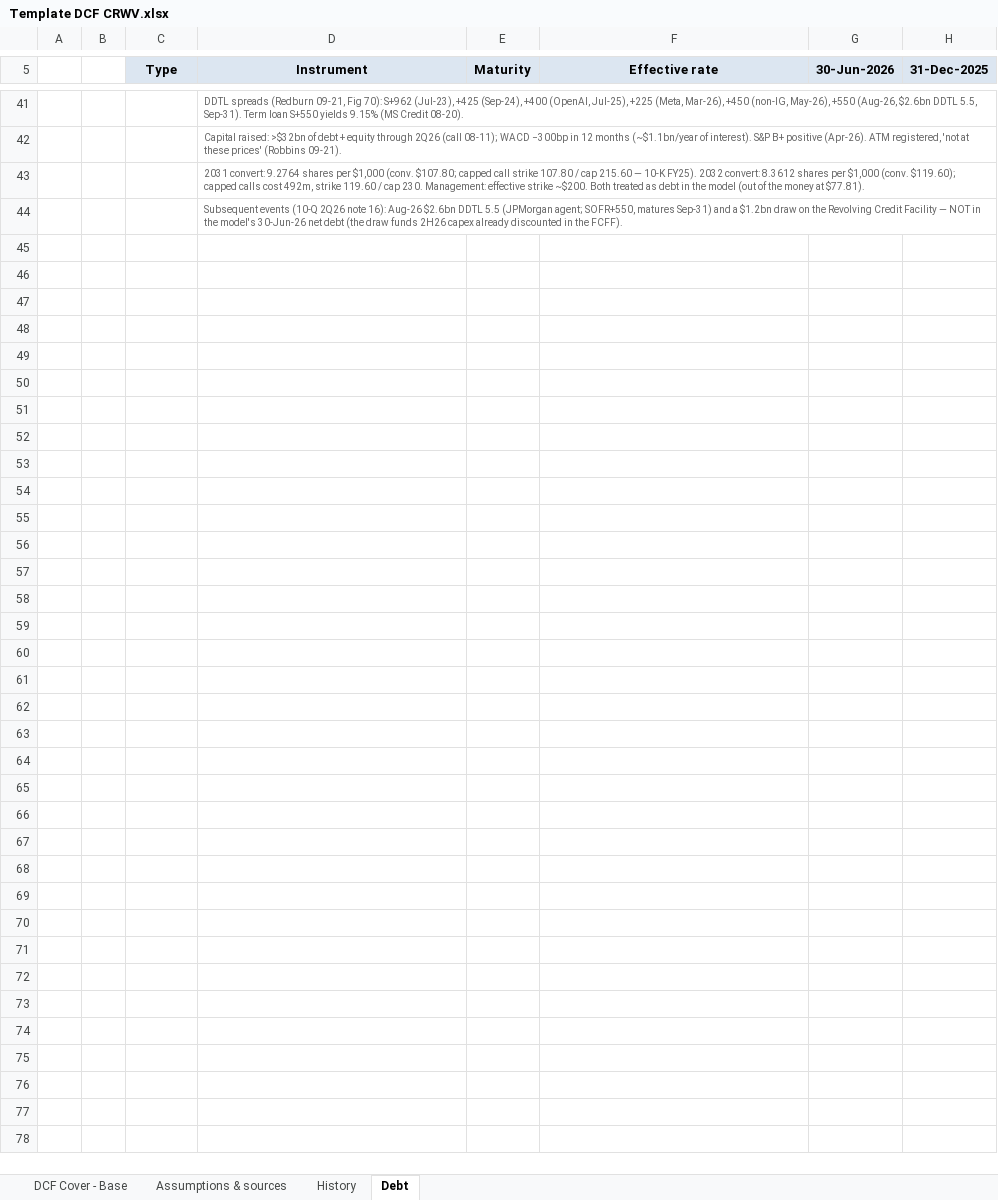
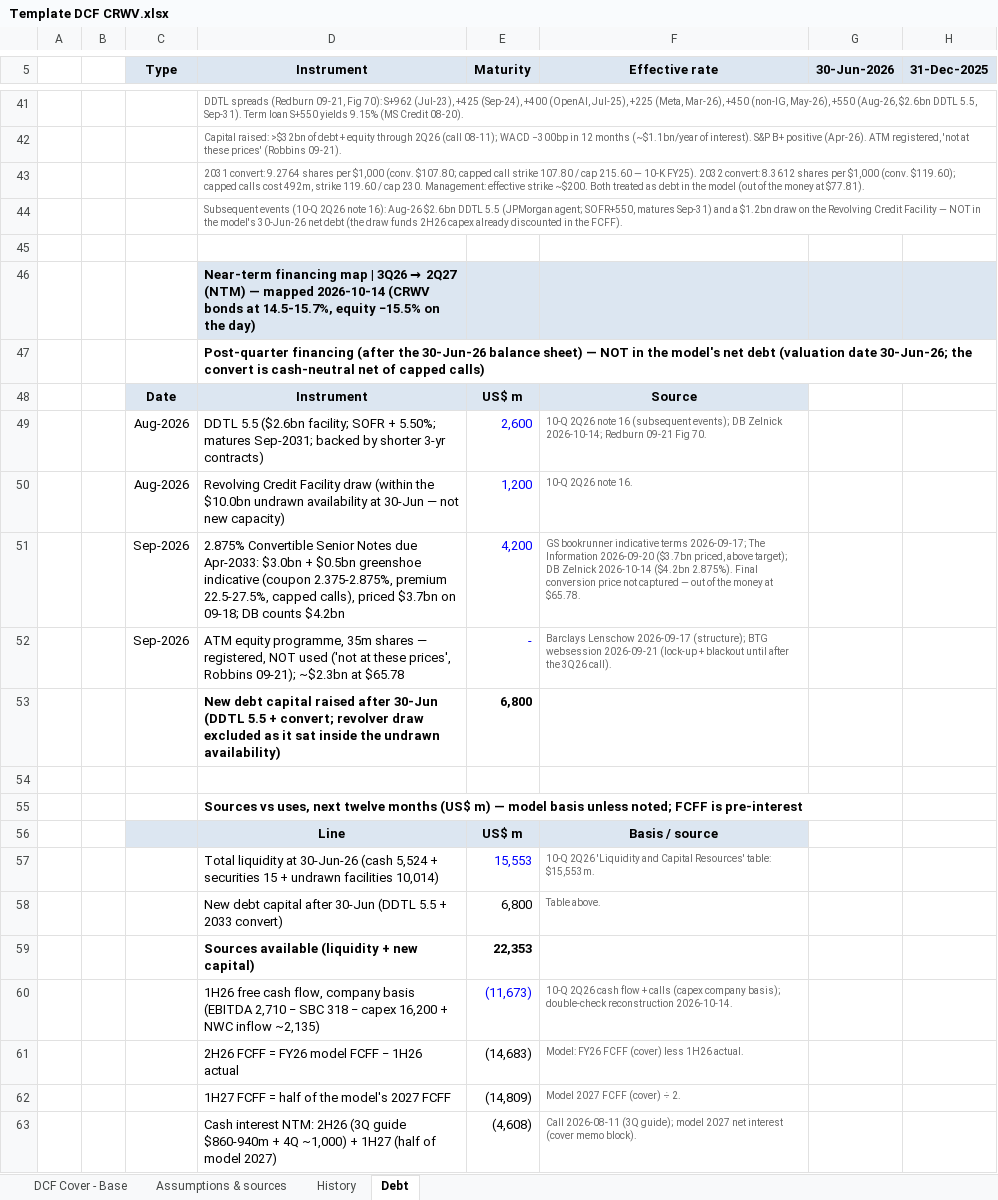
Before and after one commit to fbmonteiro07/wiki-empresas, an Excel workbook: _wiki/_data/research/CRWV_official_model_2026-10-14/Template DCF CRWV.xlsx, sheet Debt, drawn as a sheet; only a part is shown, gaps mark what is left out; values as stored, in another font and other column widths than the file's, no borders; the diff covers the shown part only; the diff names each change by its address in the sheet, - before the commit and + after, or states it on an @@ line.

```diff
--- a/_wiki/_data/research/CRWV_official_model_2026-10-14/Template DCF CRWV.xlsx (sheet Debt)
+++ b/_wiki/_data/research/CRWV_official_model_2026-10-14/Template DCF CRWV.xlsx (sheet Debt)
+row 45: (empty)
+row 46:  |  |  | Near-term financing map | 3Q26 → 2Q27 (NTM) — mapped 2026-10-14 (CRWV bonds at 14.5-15.7%, equity −15.5% on the day)
+row 47:  |  |  | Post-quarter financing (after the 30-Jun-26 balance sheet) — NOT in the model's net debt (valuation date 30-Jun-26; the convert is cash-neutral net of capped calls)
+row 48:  |  | Date | Instrument | US$ m | Source
+row 49:  |  | Aug-2026 | DDTL 5.5 ($2.6bn facility; SOFR + 5.50%; matures Sep-2031; backed by shorter 3-yr contracts) | 2,600 | 10-Q 2Q26 note 16 (subsequent events); DB Zelnick 2026-10-14; Redburn 09-21 Fig 70.
+row 50:  |  | Aug-2026 | Revolving Credit Facility draw (within the $10.0bn undrawn availability at 30-Jun — not new capacity) | 1,200 | 10-Q 2Q26 note 16.
+row 51:  |  | Sep-2026 | 2.875% Convertible Senior Notes due Apr-2033: $3.0bn + $0.5bn greenshoe indicative (coupon 2.375-2.875%, premium 22.5-27.5%, capped calls), priced $3.7bn on 09-18; DB counts $4.2bn | 4,200 | GS bookrunner indicative terms 2026-09-17; The Information 2026-09-20 ($3.7bn priced, above target); DB Zelnick 2026-10-14 ($4.2bn 2.875%). Final conversion price not captured — out of the money at $65.78.
+row 52:  |  | Sep-2026 | ATM equity programme, 35m shares — registered, NOT used ('not at these prices', Robbins 09-21); ~$2.3bn at $65.78 | - | Barclays Lenschow 2026-09-17 (structure); BTG websession 2026-09-21 (lock-up + blackout until after the 3Q26 call).
+row 53:  |  |  | New debt capital raised after 30-Jun (DDTL 5.5 + convert; revolver draw excluded as it sat inside the undrawn availability) | 6,800
+row 54: (empty)
+row 55:  |  |  | Sources vs uses, next twelve months (US$ m) — model basis unless noted; FCFF is pre-interest
+row 56:  |  |  | Line | US$ m | Basis / source
+row 57:  |  |  | Total liquidity at 30-Jun-26 (cash 5,524 + securities 15 + undrawn facilities 10,014) | 15,553 | 10-Q 2Q26 'Liquidity and Capital Resources' table: $15,553m.
+row 58:  |  |  | New debt capital after 30-Jun (DDTL 5.5 + 2033 convert) | 6,800 | Table above.
+row 59:  |  |  | Sources available (liquidity + new capital) | 22,353
+row 60:  |  |  | 1H26 free cash flow, company basis (EBITDA 2,710 − SBC 318 − capex 16,200 + NWC inflow ~2,135) | (11,673) | 10-Q 2Q26 cash flow + calls (capex company basis); double-check reconstruction 2026-10-14.
+row 61:  |  |  | 2H26 FCFF = FY26 model FCFF − 1H26 actual | (14,683) | Model: FY26 FCFF (cover) less 1H26 actual.
+row 62:  |  |  | 1H27 FCFF = half of the model's 2027 FCFF | (14,809) | Model 2027 FCFF (cover) ÷ 2.
+row 63:  |  |  | Cash interest NTM: 2H26 (3Q guide $860-940m + 4Q ~1,000) + 1H27 (half of model 2027) | (4,608) | Call 2026-08-11 (3Q guide); model 2027 net interest (cover memo block).
```
Also changed, not shown: 25 added rows elsewhere in this sheet, 2 other files.
